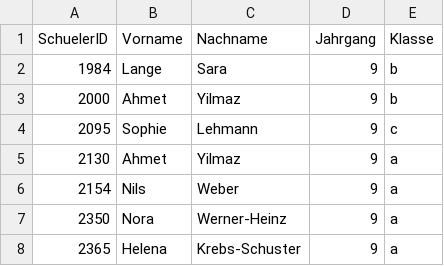
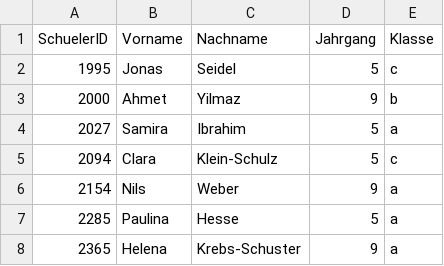
Before and after one commit to pfeiffer-software/sql, a CSV file: 1_l.csv, drawn as a sheet.

```diff
--- a/1_l.csv
+++ b/1_l.csv
@@ -1,8 +1,8 @@
 SchuelerID,Vorname,Nachname,Jahrgang,Klasse
-1984,Lange,Sara,9,b
+1995,Jonas,Seidel,5,c
 2000,Ahmet,Yilmaz,9,b
-2095,Sophie,Lehmann,9,c
-2130,Ahmet,Yilmaz,9,a
+2027,Samira,Ibrahim,5,a
+2094,Clara,Klein-Schulz,5,c
 2154,Nils,Weber,9,a
-2350,Nora,Werner-Heinz,9,a
+2285,Paulina,Hesse,5,a
 2365,Helena,Krebs-Schuster,9,a
```
Also changed, not shown: 1 other file.
